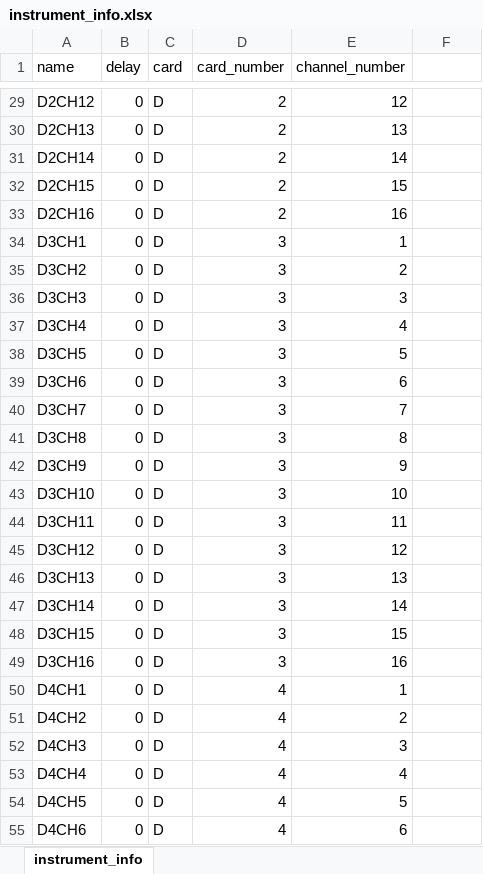
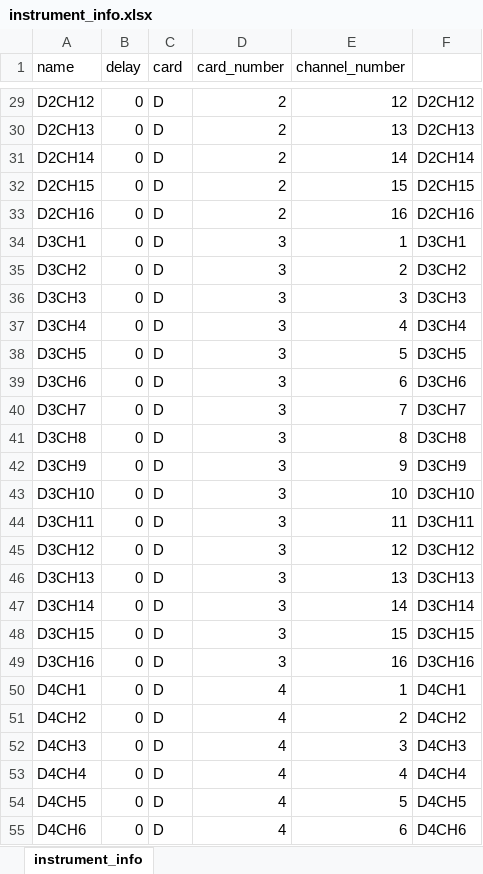
Before and after one commit to Heramb-PHY/cold-atom-exp, an Excel workbook: instrument_info.xlsx, sheet instrument_info, drawn as a sheet; only a part is shown, gaps mark what is left out; values as stored, in another font and other column widths than the file's, no borders; the diff covers the shown part only; the diff names each change by its address in the sheet, - before the commit and + after, or states it on an @@ line.

```diff
--- a/instrument_info.xlsx (sheet instrument_info)
+++ b/instrument_info.xlsx (sheet instrument_info)
-F29: (empty)
+F29: D2CH12
-F30: (empty)
+F30: D2CH13
-F31: (empty)
+F31: D2CH14
-F32: (empty)
+F32: D2CH15
-F33: (empty)
+F33: D2CH16
-F34: (empty)
+F34: D3CH1
-F35: (empty)
+F35: D3CH2
-F36: (empty)
+F36: D3CH3
-F37: (empty)
+F37: D3CH4
-F38: (empty)
+F38: D3CH5
-F39: (empty)
+F39: D3CH6
-F40: (empty)
+F40: D3CH7
-F41: (empty)
+F41: D3CH8
-F42: (empty)
+F42: D3CH9
-F43: (empty)
+F43: D3CH10
-F44: (empty)
+F44: D3CH11
-F45: (empty)
+F45: D3CH12
-F46: (empty)
+F46: D3CH13
-F47: (empty)
+F47: D3CH14
-F48: (empty)
+F48: D3CH15
-F49: (empty)
+F49: D3CH16
-F50: (empty)
+F50: D4CH1
-F51: (empty)
+F51: D4CH2
-F52: (empty)
+F52: D4CH3
-F53: (empty)
+F53: D4CH4
-F54: (empty)
+F54: D4CH5
-F55: (empty)
+F55: D4CH6
```
Also changed, not shown: 40 added rows, 54 edited cells and cell formats elsewhere in this sheet.
